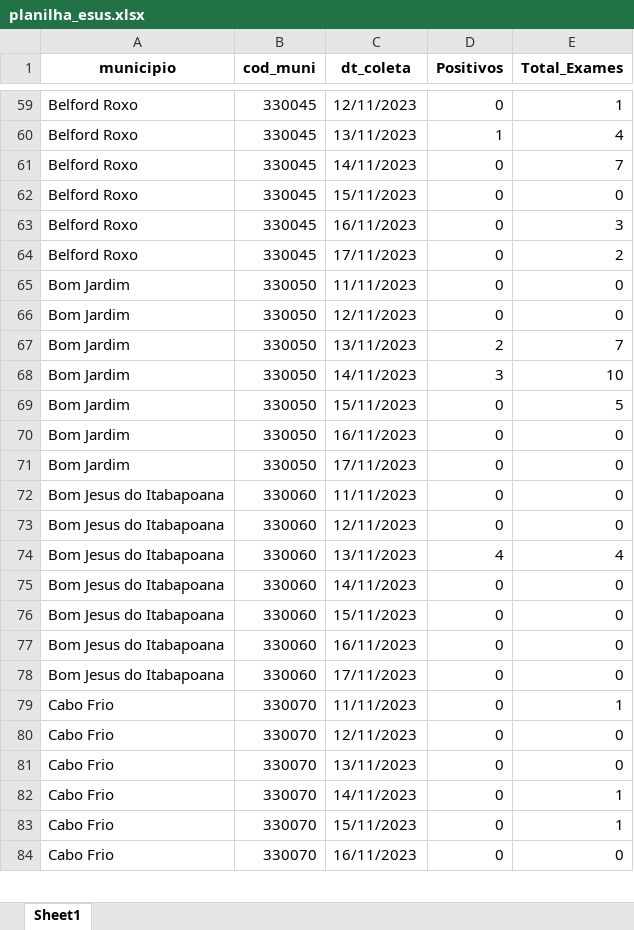
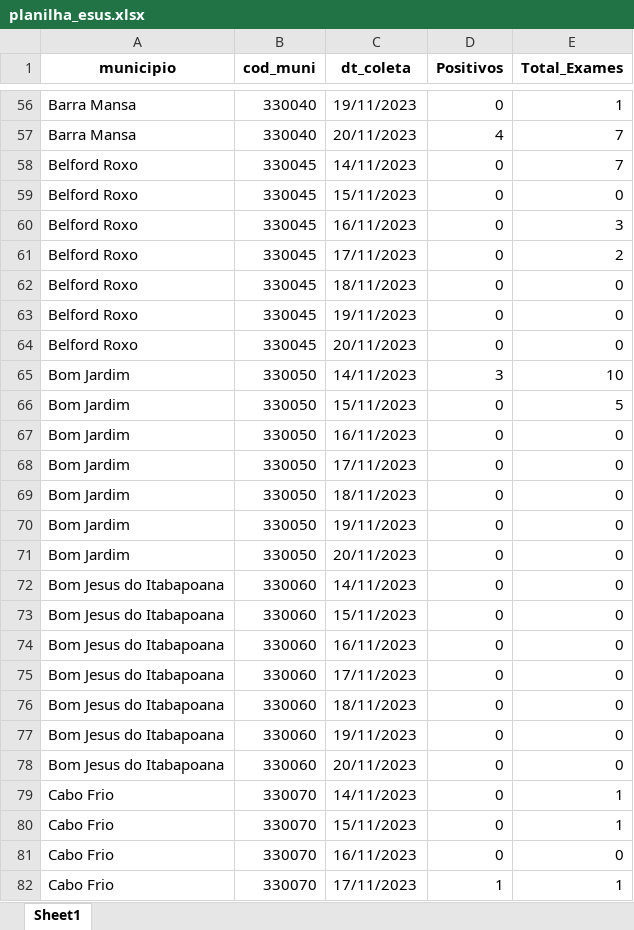
Before and after one commit to eduardompeixoto/Taxa-de-Positividade-AG-E-SUS, an Excel workbook: inst/planilha_esus.xlsx, sheet Sheet1, drawn as a sheet; only a part is shown, gaps mark what is left out; values as stored, in another font and other column widths than the file's, no borders; removed rows and columns are numbered as before the commit, all else as after; the diff covers the shown part only; the diff names each change by its address in the sheet, - before the commit and + after, or states it on an @@ line.

```diff
--- a/inst/planilha_esus.xlsx (sheet Sheet1)
+++ b/inst/planilha_esus.xlsx (sheet Sheet1)
-A56 (municipio): Belford Roxo
+A56 (municipio): Barra Mansa
-B56 (cod_muni): 330045
+B56 (cod_muni): 330040
-C56 (dt_coleta): 12/11/2023
+C56 (dt_coleta): 19/11/2023
-row 60: Belford Roxo | 330045 | 13/11/2023 | 1 | 4
+row 57: Barra Mansa | 330040 | 20/11/2023 | 4 | 7
-A62:A63 (municipio): Bom Jardim
+A62:A63 (municipio): Belford Roxo
-B62:B63 (cod_muni): 330050
+B62:B63 (cod_muni): 330045
-C62 (dt_coleta): 11/11/2023
+C62 (dt_coleta): 18/11/2023
-C63 (dt_coleta): 12/11/2023
+C63 (dt_coleta): 19/11/2023
-row 67: Bom Jardim | 330050 | 13/11/2023 | 2 | 7
+row 64: Belford Roxo | 330045 | 20/11/2023 | 0 | 0
-A69:A70 (municipio): Bom Jesus do Itabapoana
+A69:A70 (municipio): Bom Jardim
-B69:B70 (cod_muni): 330060
+B69:B70 (cod_muni): 330050
-C69 (dt_coleta): 11/11/2023
+C69 (dt_coleta): 18/11/2023
-C70 (dt_coleta): 12/11/2023
+C70 (dt_coleta): 19/11/2023
-row 74: Bom Jesus do Itabapoana | 330060 | 13/11/2023 | 4 | 4
+row 71: Bom Jardim | 330050 | 20/11/2023 | 0 | 0
-row 79: Cabo Frio | 330070 | 11/11/2023 | 0 | 1
-A76:A77 (municipio): Cabo Frio
+A76:A77 (municipio): Bom Jesus do Itabapoana
-B76:B77 (cod_muni): 330070
+B76:B77 (cod_muni): 330060
-C76 (dt_coleta): 12/11/2023
+C76 (dt_coleta): 18/11/2023
-C77 (dt_coleta): 13/11/2023
+C77 (dt_coleta): 19/11/2023
+row 78: Bom Jesus do Itabapoana | 330060 | 20/11/2023 | 0 | 0
+row 82: Cabo Frio | 330070 | 17/11/2023 | 1 | 1
```
Also changed, not shown: 119 added rows, 155 removed rows and 342 edited cells elsewhere in this sheet.
